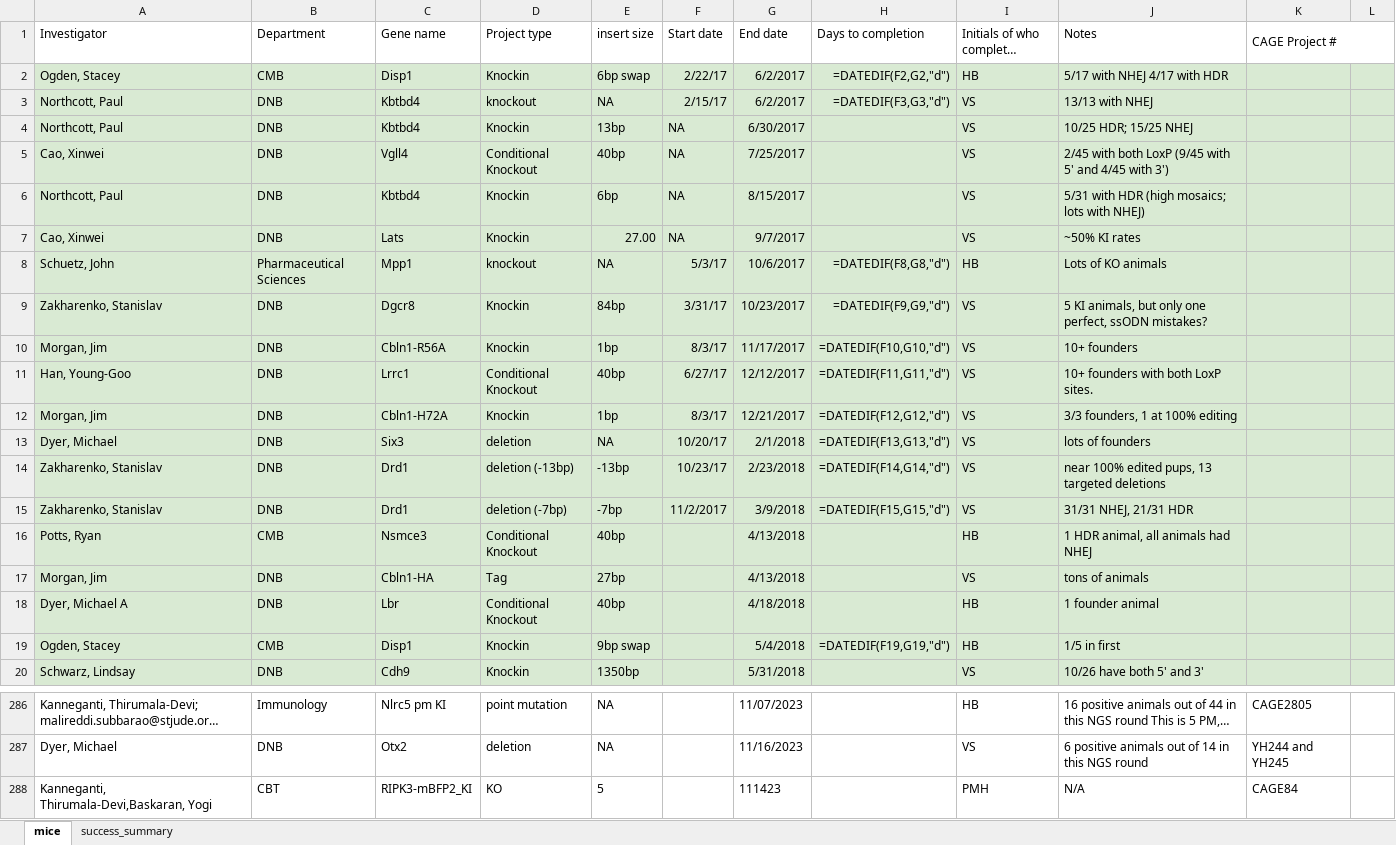
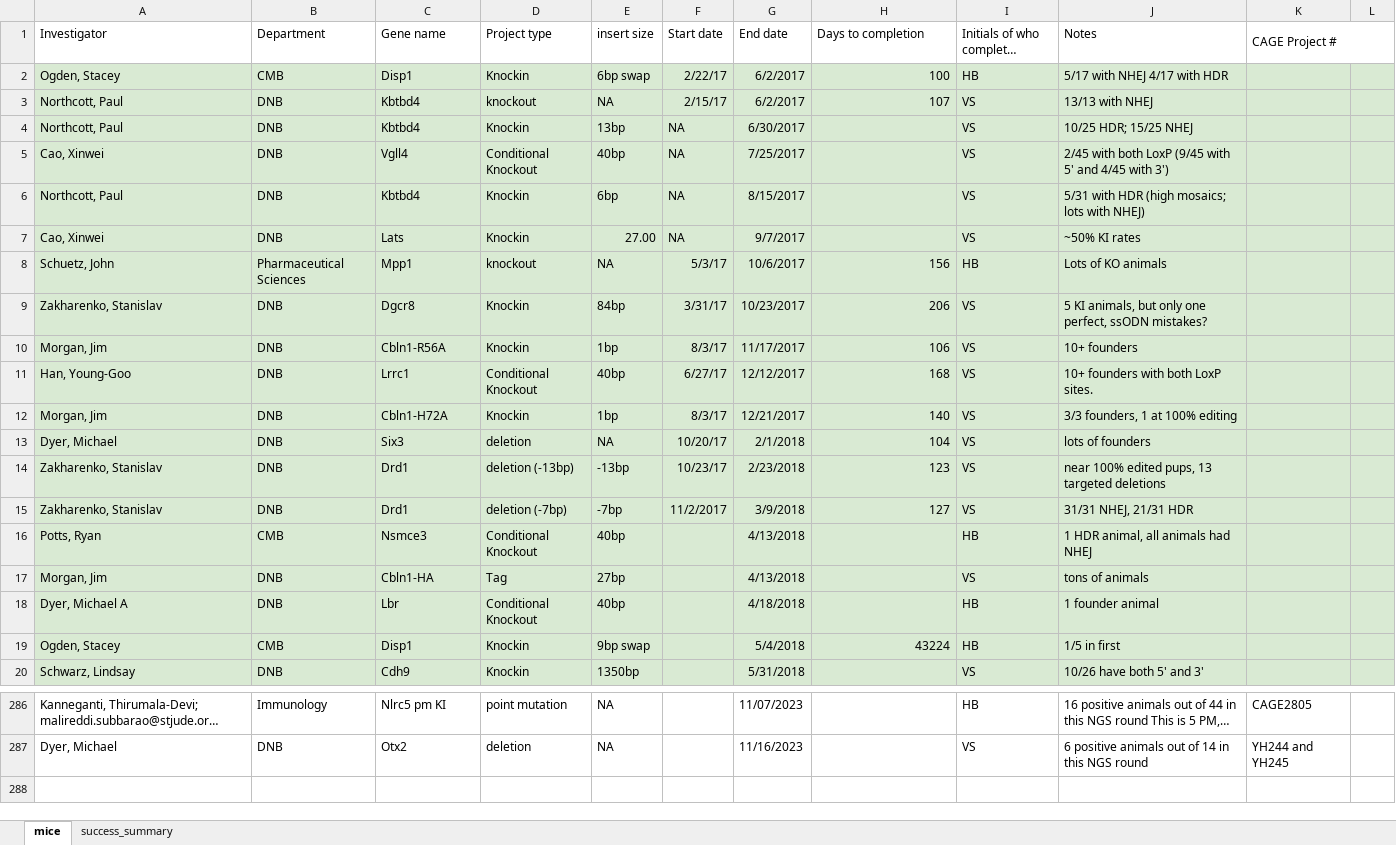
Before and after one commit to petehall6/CAGE_scripts, an Excel workbook: _AGES ( Automated Graphical Emailer System)/complete_animal_models.xlsx, sheet mice, drawn as a sheet; only a part is shown, gaps mark what is left out; long unchanged cells end in …; values as stored, in another font and other column widths than the file's, no borders; formulas without a stored value are shown as written; the diff names each change by its address in the sheet, - before the commit and + after, or states it on an @@ line.

Commit message:
can save excel file
can now update the animal excel file

```diff
--- a/_AGES ( Automated Graphical Emailer System)/complete_animal_models.xlsx (sheet mice)
+++ b/_AGES ( Automated Graphical Emailer System)/complete_animal_models.xlsx (sheet mice)
-H2 (Days to completion): =DATEDIF(F2,G2,"d")
+H2 (Days to completion): 100
-H3 (Days to completion): =DATEDIF(F3,G3,"d")
+H3 (Days to completion): 107
-H8 (Days to completion): =DATEDIF(F8,G8,"d")
+H8 (Days to completion): 156
-H9 (Days to completion): =DATEDIF(F9,G9,"d")
+H9 (Days to completion): 206
-H10 (Days to completion): =DATEDIF(F10,G10,"d")
+H10 (Days to completion): 106
-H11 (Days to completion): =DATEDIF(F11,G11,"d")
+H11 (Days to completion): 168
-H12 (Days to completion): =DATEDIF(F12,G12,"d")
+H12 (Days to completion): 140
-H13 (Days to completion): =DATEDIF(F13,G13,"d")
+H13 (Days to completion): 104
-H14 (Days to completion): =DATEDIF(F14,G14,"d")
+H14 (Days to completion): 123
-H15 (Days to completion): =DATEDIF(F15,G15,"d")
+H15 (Days to completion): 127
-H19 (Days to completion): =DATEDIF(F19,G19,"d")
+H19 (Days to completion): 43224
-row 288: Kanneganti, Thirumala-Devi,Baskaran, Yogi | CBT | RIPK3-mBFP2_KI | KO | 5 |  | 111423 |  | PMH | N/A | CAGE84
```
Also changed, not shown: sheet success_summary, 3 other files.
